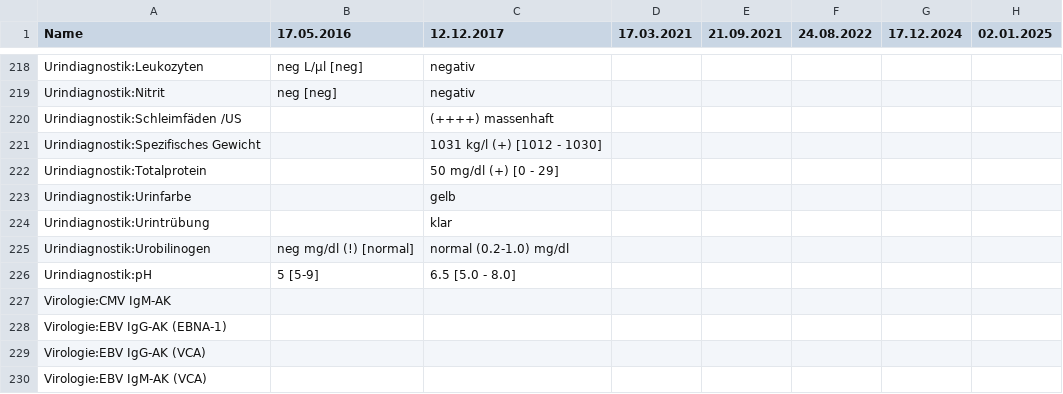
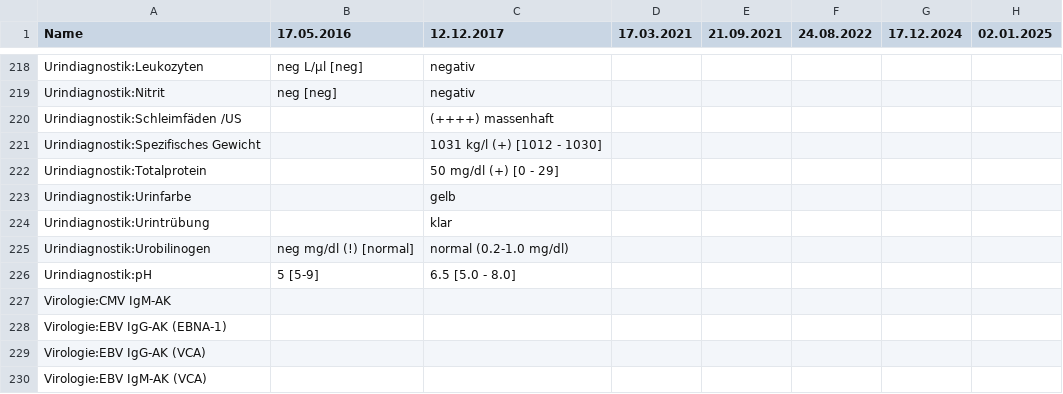
Before and after one commit to ympoglag/biomarkers, a TSV file: biomarkers.tsv, drawn as a sheet; only a part is shown, gaps mark what is left out; the diff names each change by its address in the sheet, - before the commit and + after, or states it on an @@ line.

```diff
--- a/biomarkers.tsv
+++ b/biomarkers.tsv
-C225 (12.12.2017): normal (0.2-1.0) mg/dl
+C225 (12.12.2017): normal (0.2-1.0 mg/dl)
```
Also changed, not shown: 2 other files.
